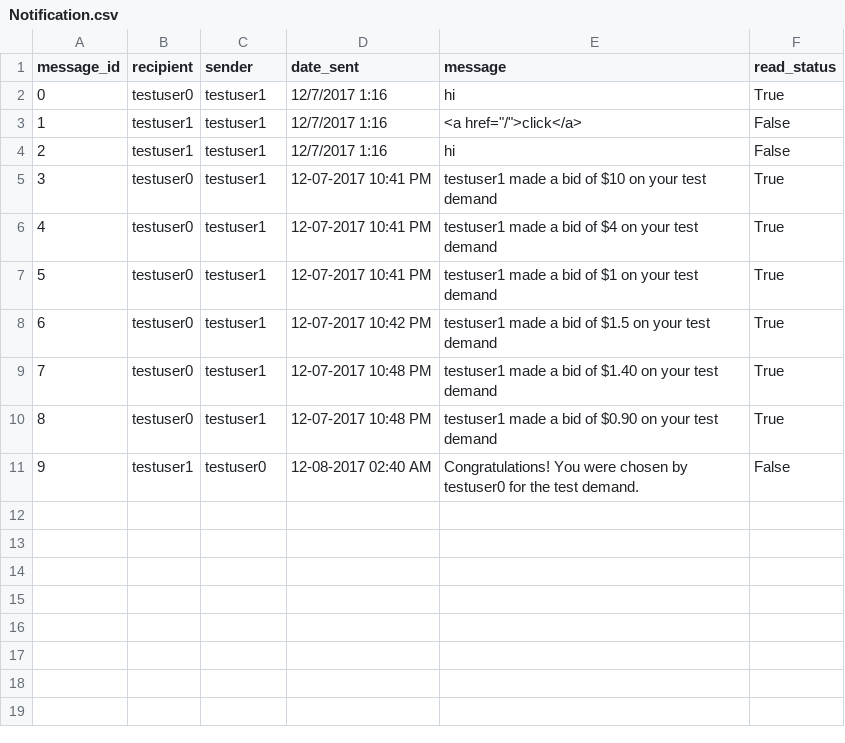
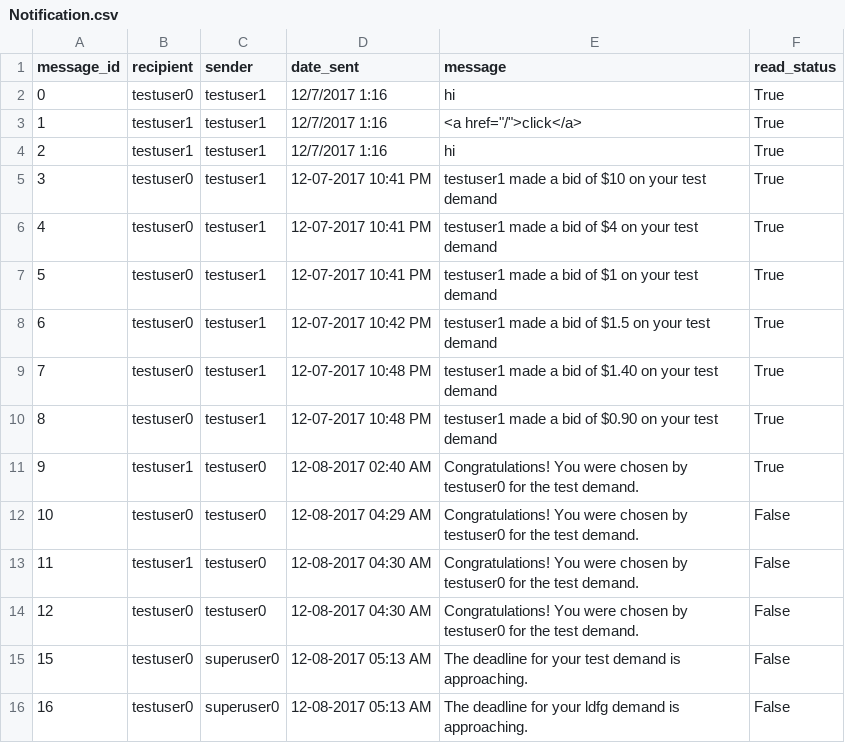
Before and after one commit to ahalyasanjiv/turkSystem, a CSV file: database/Notification.csv, drawn as a sheet.

Commit message:
added notifications for clients whose demands are approaching the bidding deadline

```diff
--- a/database/Notification.csv
+++ b/database/Notification.csv
@@ -2,4 +2,4 @@ message_id,recipient,sender,date_sent,message,read_status
 0,testuser0,testuser1,12/7/2017 1:16,hi,True
-1,testuser1,testuser1,12/7/2017 1:16,"<a href=""/"">click</a>",False
-2,testuser1,testuser1,12/7/2017 1:16,hi,False
+1,testuser1,testuser1,12/7/2017 1:16,"<a href=""/"">click</a>",True
+2,testuser1,testuser1,12/7/2017 1:16,hi,True
 3,testuser0,testuser1,12-07-2017 10:41 PM,testuser1 made a bid of $10 on your test demand,True
@@ -10,2 +10,7 @@ message_id,recipient,sender,date_sent,message,read_status
 8,testuser0,testuser1,12-07-2017 10:48 PM,testuser1 made a bid of $0.90 on your test demand,True
-9,testuser1,testuser0,12-08-2017 02:40 AM,Congratulations! You were chosen by testuser0 for the test demand.,False
+9,testuser1,testuser0,12-08-2017 02:40 AM,Congratulations! You were chosen by testuser0 for the test demand.,True
+10,testuser0,testuser0,12-08-2017 04:29 AM,Congratulations! You were chosen by testuser0 for the test demand.,False
+11,testuser1,testuser0,12-08-2017 04:30 AM,Congratulations! You were chosen by testuser0 for the test demand.,False
+12,testuser0,testuser0,12-08-2017 04:30 AM,Congratulations! You were chosen by testuser0 for the test demand.,False
+15,testuser0,superuser0,12-08-2017 05:13 AM,The deadline for your test demand is approaching.,False
+16,testuser0,superuser0,12-08-2017 05:13 AM,The deadline for your ldfg demand is approaching.,False
```
Also changed, not shown: database/Demand.csv, 1 other file.
